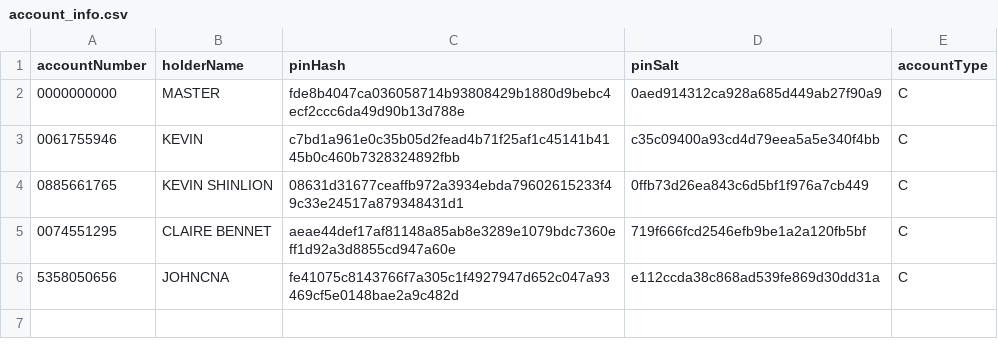
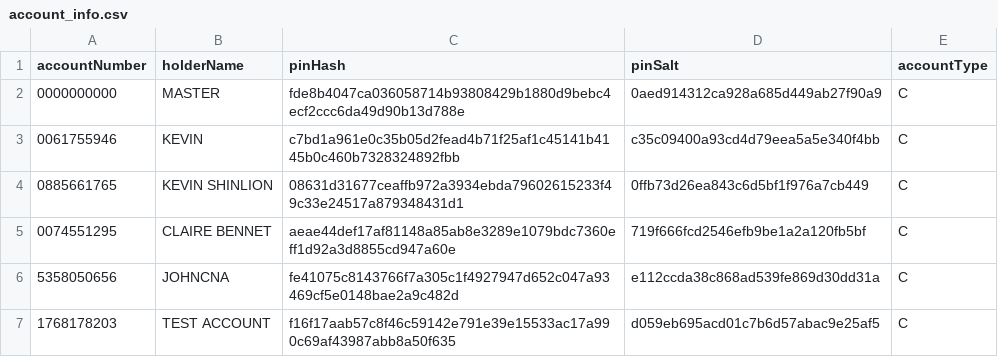
Before and after one commit to trivopia/C_CLI_Banking, a CSV file: dataBase/account_info.csv, drawn as a sheet.

```diff
--- a/dataBase/account_info.csv
+++ b/dataBase/account_info.csv
@@ -6 +6,2 @@ accountNumber,holderName,pinHash,pinSalt,accountType
 5358050656,JOHNCNA,fe41075c8143766f7a305c1f4927947d652c047a93469cf5e0148bae2a9c482d,e112ccda38c868ad539fe869d30dd31a,C
+1768178203,TEST ACCOUNT,f16f17aab57c8f46c59142e791e39e15533ac17a990c69af43987abb8a50f635,d059eb695acd01c7b6d57abac9e25af5,C
```
Also changed, not shown: 7 other files.
